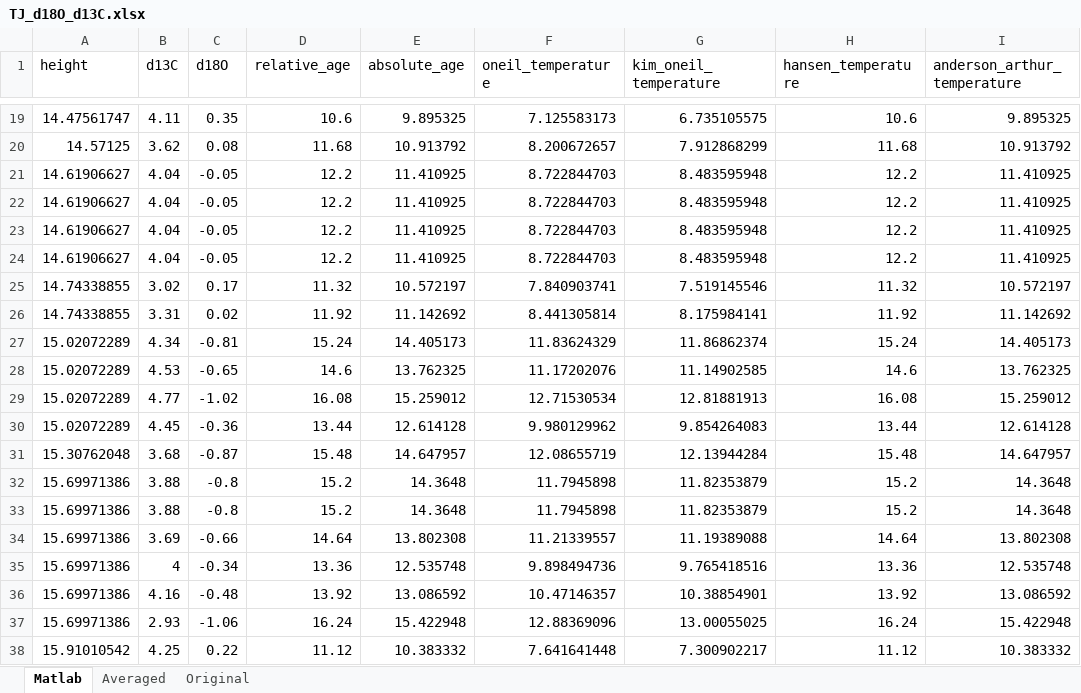
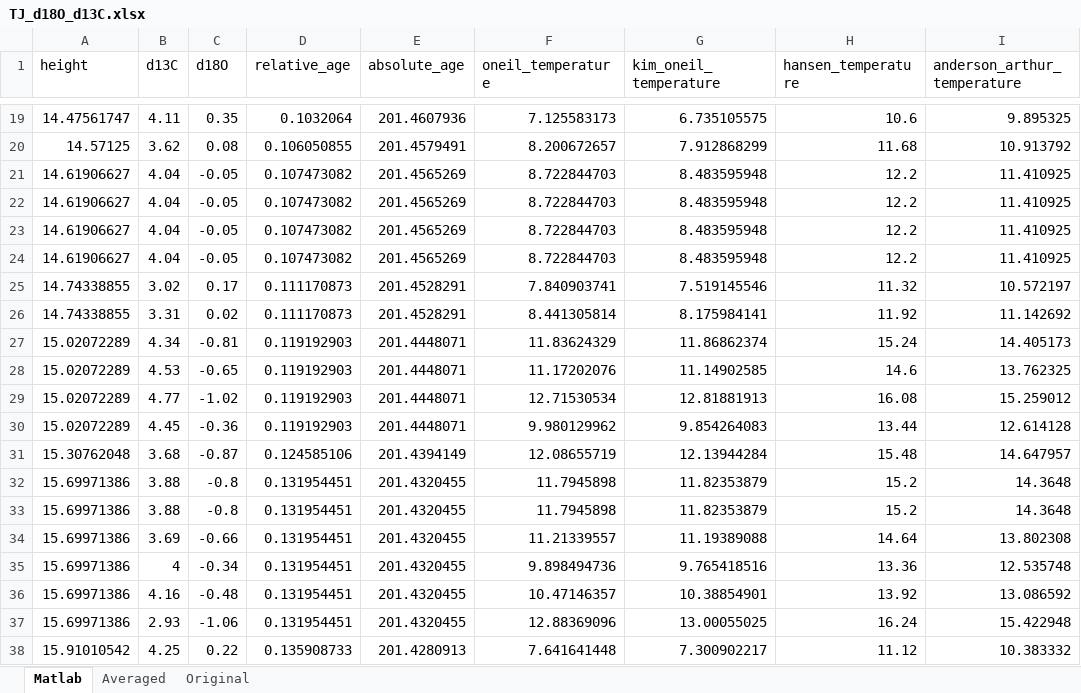
Before and after one commit to St-Andrews-Isotope-Geochemistry/Triassic-Jurassic-CO2, an Excel workbook: Trudgill_et_al_202X/Data/TJ_d18O_d13C.xlsx, sheet Matlab, drawn as a sheet; only a part is shown, gaps mark what is left out; values as stored, in another font and other column widths than the file's, no borders; the diff covers the shown part only; the diff names each change by its address in the sheet, - before the commit and + after, or states it on an @@ line.

```diff
--- a/Trudgill_et_al_202X/Data/TJ_d18O_d13C.xlsx (sheet Matlab)
+++ b/Trudgill_et_al_202X/Data/TJ_d18O_d13C.xlsx (sheet Matlab)
-D19 (relative_age): 10.6
+D19 (relative_age): 0.1032064
-E19 (absolute_age): 9.895325
+E19 (absolute_age): 201.4607936
-D20 (relative_age): 11.68
+D20 (relative_age): 0.106050855
-E20 (absolute_age): 10.913792
+E20 (absolute_age): 201.4579491
-D21:D24 (relative_age): 12.2
+D21:D24 (relative_age): 0.107473082
-E21:E24 (absolute_age): 11.410925
+E21:E24 (absolute_age): 201.4565269
-D25 (relative_age): 11.32
+D25 (relative_age): 0.111170873
-E25 (absolute_age): 10.572197
+E25 (absolute_age): 201.4528291
-D26 (relative_age): 11.92
+D26 (relative_age): 0.111170873
-E26 (absolute_age): 11.142692
+E26 (absolute_age): 201.4528291
-D27 (relative_age): 15.24
+D27 (relative_age): 0.119192903
-E27 (absolute_age): 14.405173
+E27 (absolute_age): 201.4448071
-D28 (relative_age): 14.6
+D28 (relative_age): 0.119192903
-E28 (absolute_age): 13.762325
+E28 (absolute_age): 201.4448071
-D29 (relative_age): 16.08
+D29 (relative_age): 0.119192903
-E29 (absolute_age): 15.259012
+E29 (absolute_age): 201.4448071
-D30 (relative_age): 13.44
+D30 (relative_age): 0.119192903
-E30 (absolute_age): 12.614128
+E30 (absolute_age): 201.4448071
-D31 (relative_age): 15.48
+D31 (relative_age): 0.124585106
-E31 (absolute_age): 14.647957
+E31 (absolute_age): 201.4394149
-D32:D33 (relative_age): 15.2
+D32:D33 (relative_age): 0.131954451
-E32:E33 (absolute_age): 14.3648
+E32:E33 (absolute_age): 201.4320455
-D34 (relative_age): 14.64
+D34 (relative_age): 0.131954451
-E34 (absolute_age): 13.802308
+E34 (absolute_age): 201.4320455
-D35 (relative_age): 13.36
+D35 (relative_age): 0.131954451
-E35 (absolute_age): 12.535748
+E35 (absolute_age): 201.4320455
-D36 (relative_age): 13.92
+D36 (relative_age): 0.131954451
-E36 (absolute_age): 13.086592
+E36 (absolute_age): 201.4320455
-D37 (relative_age): 16.24
+D37 (relative_age): 0.131954451
-E37 (absolute_age): 15.422948
+E37 (absolute_age): 201.4320455
-D38 (relative_age): 11.12
+D38 (relative_age): 0.135908733
-E38 (absolute_age): 10.383332
+E38 (absolute_age): 201.4280913
```
Also changed, not shown: 118 edited cells elsewhere in this sheet, Trudgill_et_al_202X/Data/TJ_d11B_pH.xlsx, 9 other files.
